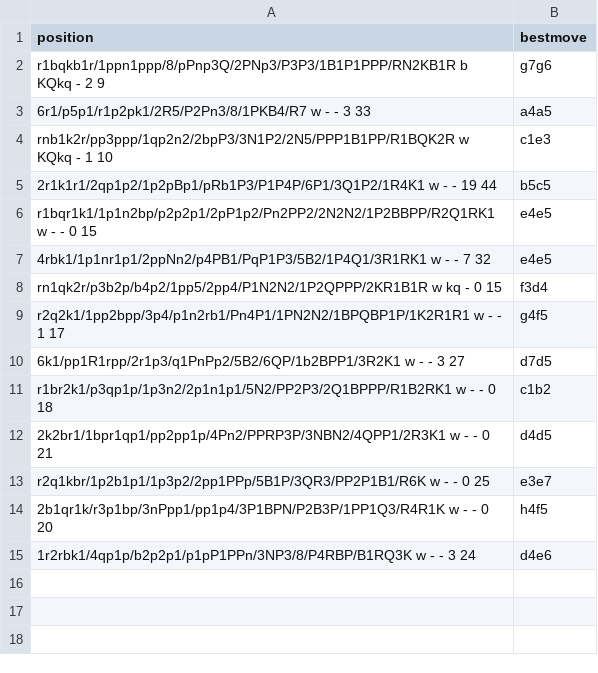
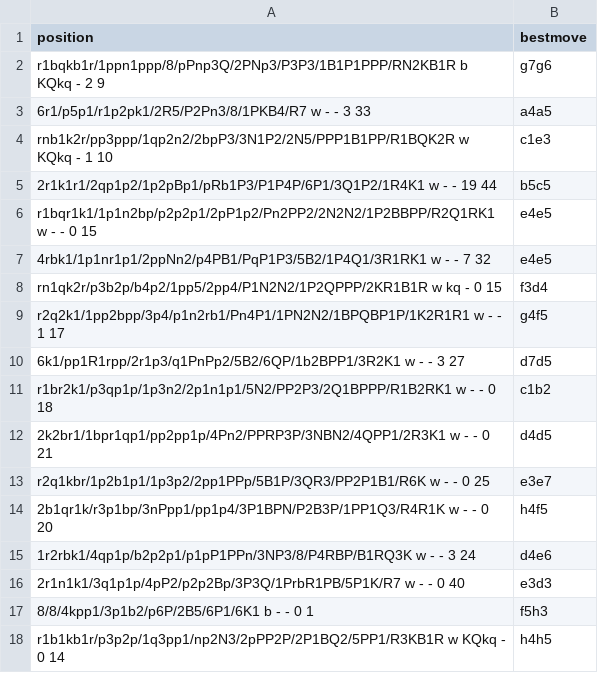
Before and after one commit to martinnovaak/enginetest, a CSV file: positional_sacrifices.csv, drawn as a sheet; the diff names each change by its address in the sheet, - before the commit and + after, or states it on an @@ line.

Commit message:
Add few new positional sacrifices

```diff
--- a/positional_sacrifices.csv
+++ b/positional_sacrifices.csv
+row 16: 2r1n1k1/3q1p1p/4pP2/p2p2Bp/3P3Q/1PrbR1PB/5P1K/R7 w - - 0 40 | e3d3
+row 17: 8/8/4kpp1/3p1b2/p6P/2B5/6P1/6K1 b - - 0 1 | f5h3
+row 18: r1b1kb1r/p3p2p/1q3pp1/np2N3/2pPP2P/2P1BQ2/5PP1/R3KB1R w KQkq - 0 14 | h4h5
```
